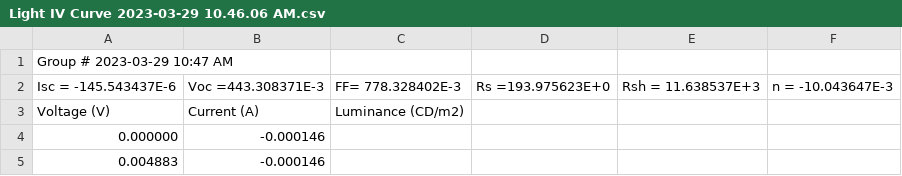
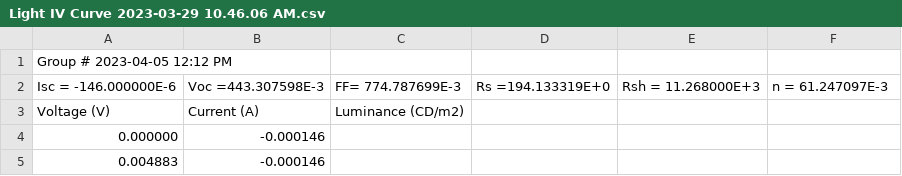
Before and after one commit to Shaquible/ENPH354, a CSV file: Data/Light IV Curve 2023-03-29 10.46.06 AM.csv, drawn as a sheet; only a part is shown.

```diff
--- a/Data/Light IV Curve 2023-03-29 10.46.06 AM.csv
+++ b/Data/Light IV Curve 2023-03-29 10.46.06 AM.csv
@@ -1,3 +1,3 @@
-Group # 2023-03-29 10:47 AM
-Isc = -145.543437E-6, Voc =443.308371E-3, FF= 778.328402E-3, Rs =193.975623E+0, Rsh = 11.638537E+3, n = -10.043647E-3
+Group # 2023-04-05 12:12 PM
+Isc = -146.000000E-6, Voc =443.307598E-3, FF= 774.787699E-3, Rs =194.133319E+0, Rsh = 11.268000E+3, n = 61.247097E-3
 Voltage (V), Current (A), Luminance (CD/m2)
```
Also changed, not shown: Data/Light IV Curve 2023-03-29 10.20.12 AM.csv, Data/Light IV Curve 2023-03-29 10.44.43 AM.csv, 16 other files.
